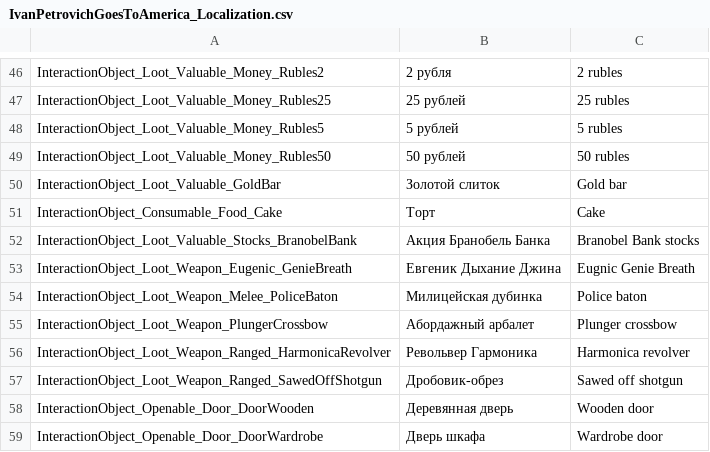
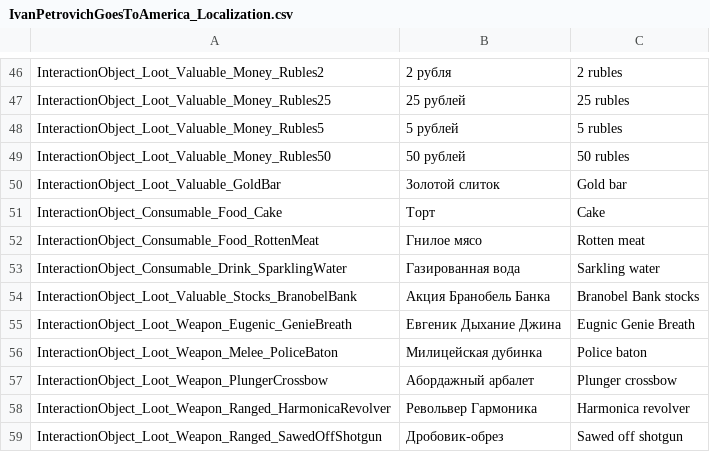
Before and after one commit to PanichMark/IvanPetrovichGoesToAmerica_Unity, a CSV file: Assets/Resources/Lozalization/IvanPetrovichGoesToAmerica_Localization.csv, drawn as a sheet; only a part is shown, gaps mark what is left out; the shorter side is filled out with more unchanged rows; the diff names each change by its address in the sheet, - before the commit and + after, or states it on an @@ line.

Commit message:
Finished makinng InteractionObject Consumbale and its Localization

```diff
--- a/Assets/Resources/Lozalization/IvanPetrovichGoesToAmerica_Localization.csv
+++ b/Assets/Resources/Lozalization/IvanPetrovichGoesToAmerica_Localization.csv
+row 52: InteractionObject_Consumable_Food_RottenMeat | Гнилое мясо | Rotten meat
+row 53: InteractionObject_Consumable_Drink_SparklingWater | Газированная вода | Sarkling water
```
Also changed, not shown: 28 other files.
